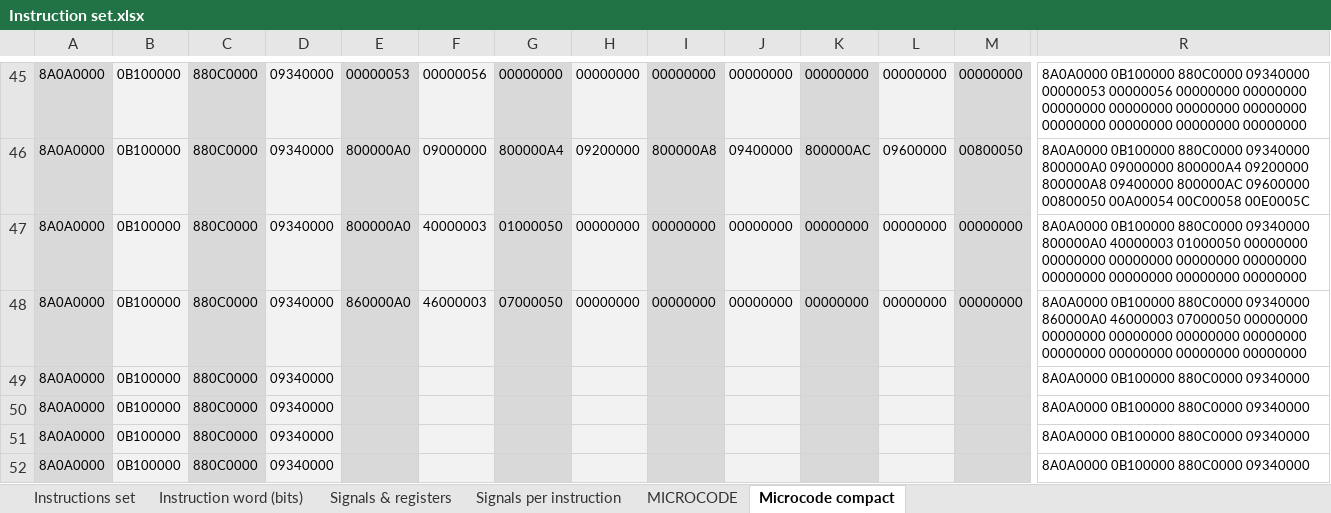
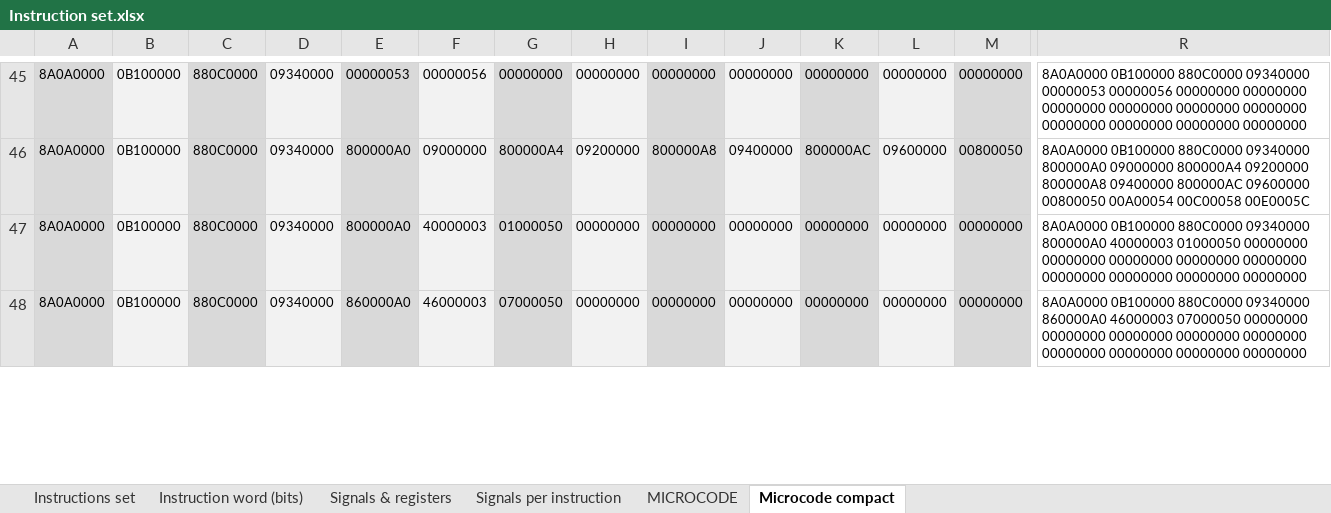
Before and after one commit to edopast/HITCH8, an Excel workbook: Instruction set.xlsx, sheet Microcode compact, drawn as a sheet; only a part is shown, gaps mark what is left out; values as stored, in another font and other column widths than the file's, no borders; removed rows and columns are numbered as before the commit, all else as after; rows hold the shown columns only; the diff covers the shown part only; the diff names each change by its address in the sheet, - before the commit and + after, or states it on an @@ line.

```diff
--- a/Instruction set.xlsx (sheet Microcode compact)
+++ b/Instruction set.xlsx (sheet Microcode compact)
-row 49: 8A0A0000 | 0B100000 | 880C0000 | 09340000 |  |  |  |  |  |  |  |  |  | 8A0A0000 0B100000 880C0000 09340000
-row 50: 8A0A0000 | 0B100000 | 880C0000 | 09340000 |  |  |  |  |  |  |  |  |  | 8A0A0000 0B100000 880C0000 09340000
-row 51: 8A0A0000 | 0B100000 | 880C0000 | 09340000 |  |  |  |  |  |  |  |  |  | 8A0A0000 0B100000 880C0000 09340000
-row 52: 8A0A0000 | 0B100000 | 880C0000 | 09340000 |  |  |  |  |  |  |  |  |  | 8A0A0000 0B100000 880C0000 09340000
```
Also changed, not shown: 32 added rows and 28 removed rows elsewhere in this sheet, sheet MICROCODE, sheet Signals per instruction, sheet Instructions set, formulas that keep their value, 5 other files.
